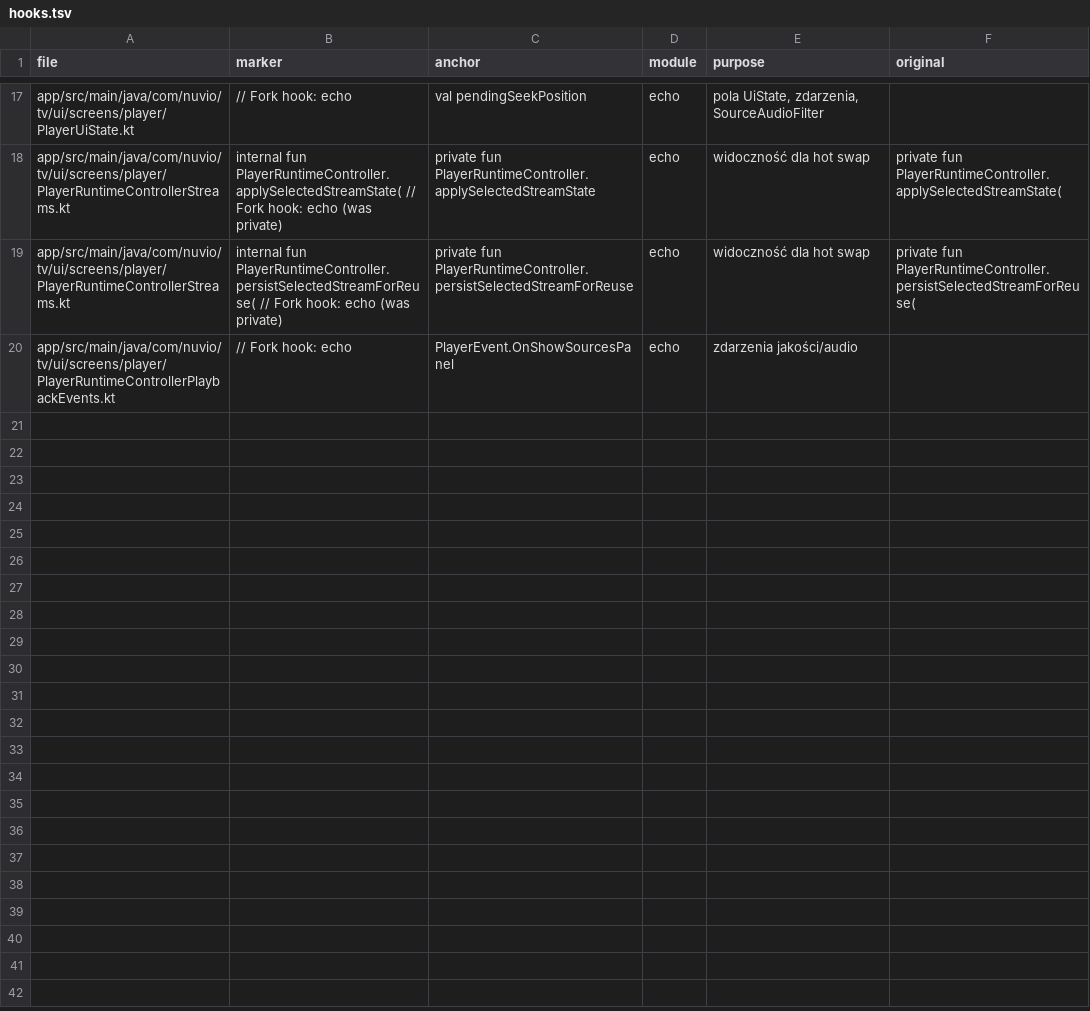
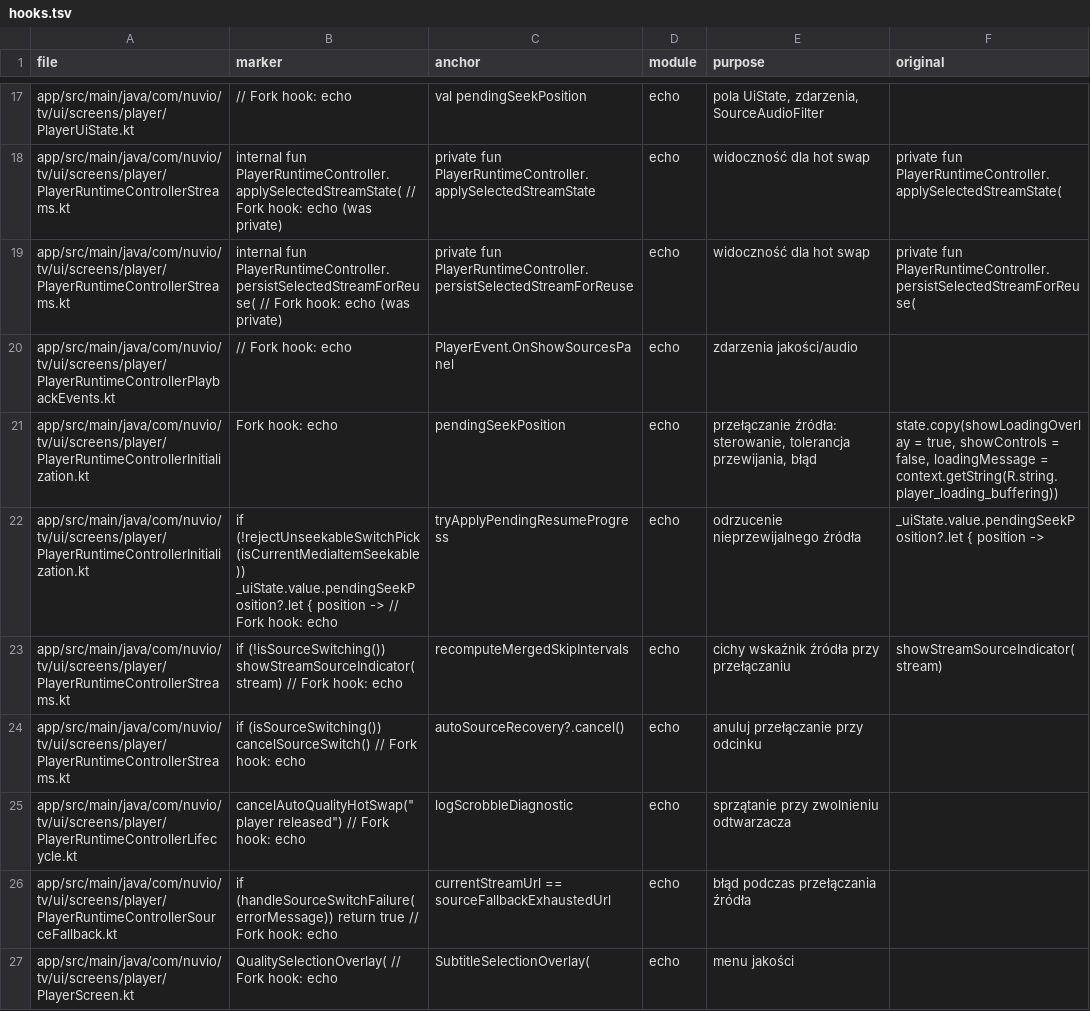
Before and after one commit to stefankot/nuvio-tv-fork, a TSV file: fork-tools/hooks.tsv, drawn as a sheet; only a part is shown, gaps mark what is left out; the diff covers the shown part only; the diff names each change by its address in the sheet, - before the commit and + after, or states it on an @@ line.

```diff
--- a/fork-tools/hooks.tsv
+++ b/fork-tools/hooks.tsv
+row 21: app/src/main/java/com/nuvio/tv/ui/screens/player/PlayerRuntimeControllerInitialization.kt | Fork hook: echo | pendingSeekPosition | echo | przełączanie źródła: sterowanie, tolerancja przewijania, błąd | state.copy(showLoadingOverlay = true, showControls = false, loadingMessage = context.getString(R.string.player_loading_buffering))
+row 22: app/src/main/java/com/nuvio/tv/ui/screens/player/PlayerRuntimeControllerInitialization.kt | if (!rejectUnseekableSwitchPick(isCurrentMediaItemSeekable)) _uiState.value.pendingSeekPosition?.let { position -> // Fork hook: echo | tryApplyPendingResumeProgress | echo | odrzucenie nieprzewijalnego źródła | _uiState.value.pendingSeekPosition?.let { position ->
+row 23: app/src/main/java/com/nuvio/tv/ui/screens/player/PlayerRuntimeControllerStreams.kt | if (!isSourceSwitching()) showStreamSourceIndicator(stream) // Fork hook: echo | recomputeMergedSkipIntervals | echo | cichy wskaźnik źródła przy przełączaniu | showStreamSourceIndicator(stream)
+row 24: app/src/main/java/com/nuvio/tv/ui/screens/player/PlayerRuntimeControllerStreams.kt | if (isSourceSwitching()) cancelSourceSwitch() // Fork hook: echo | autoSourceRecovery?.cancel() | echo | anuluj przełączanie przy odcinku
+row 25: app/src/main/java/com/nuvio/tv/ui/screens/player/PlayerRuntimeControllerLifecycle.kt | cancelAutoQualityHotSwap("player released") // Fork hook: echo | logScrobbleDiagnostic | echo | sprzątanie przy zwolnieniu odtwarzacza
+row 26: app/src/main/java/com/nuvio/tv/ui/screens/player/PlayerRuntimeControllerSourceFallback.kt | if (handleSourceSwitchFailure(errorMessage)) return true // Fork hook: echo | currentStreamUrl == sourceFallbackExhaustedUrl | echo | błąd podczas przełączania źródła
+row 27: app/src/main/java/com/nuvio/tv/ui/screens/player/PlayerScreen.kt | QualitySelectionOverlay( // Fork hook: echo | SubtitleSelectionOverlay( | echo | menu jakości
```
Also changed, not shown: 7 added rows elsewhere in this file, 16 other files.
